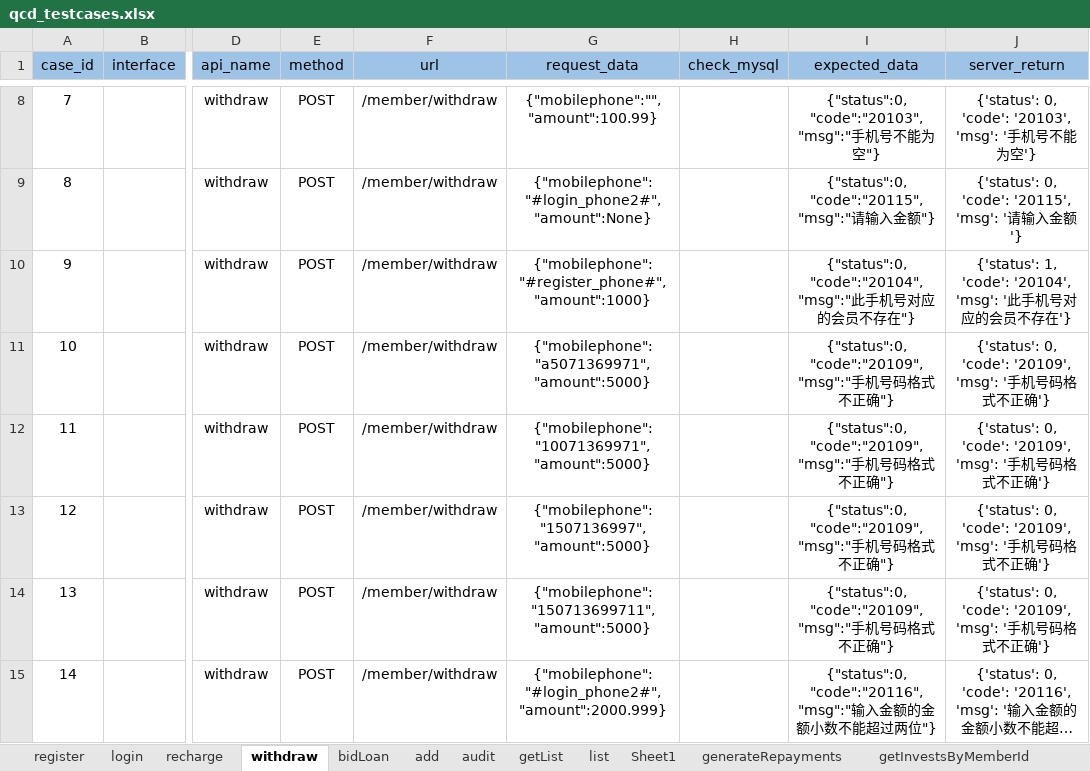
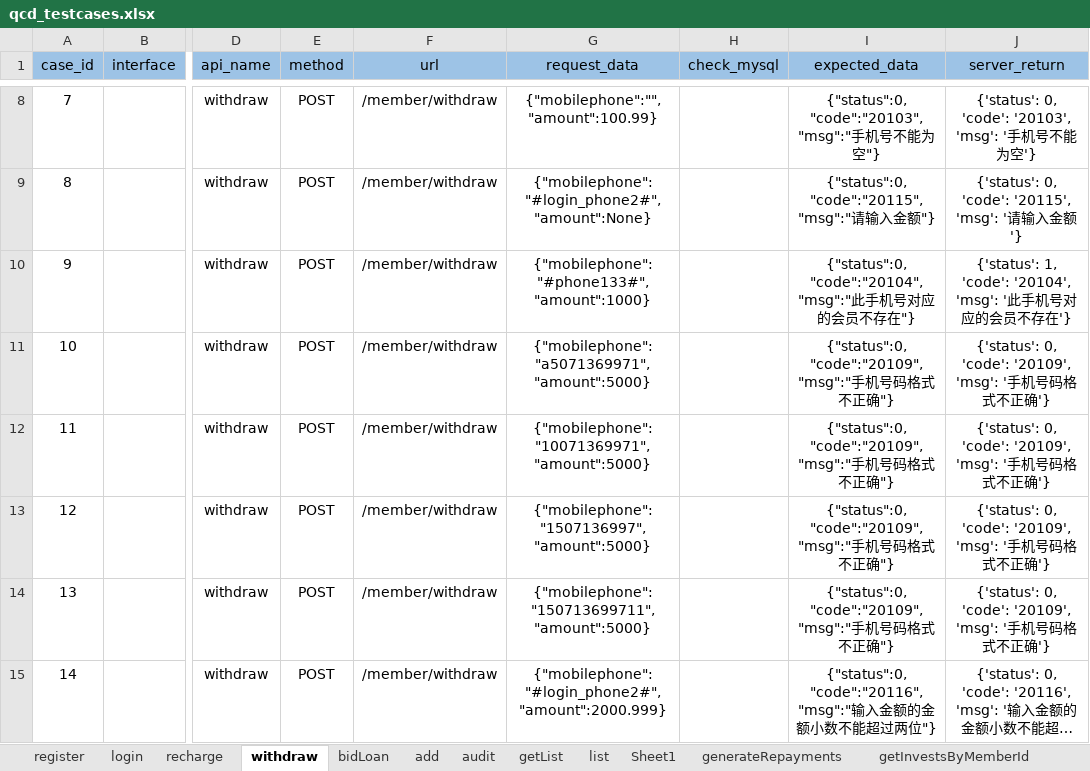
Before and after one commit to 2020668/api_test_tencent_cloud, an Excel workbook: data/qcd_testcases.xlsx, sheet withdraw, drawn as a sheet; only a part is shown, gaps mark what is left out; long unchanged cells end in …; values as stored, in another font and other column widths than the file's, no borders; conditional formats not drawn; the diff names each change by its address in the sheet, - before the commit and + after, or states it on an @@ line.

```diff
--- a/data/qcd_testcases.xlsx (sheet withdraw)
+++ b/data/qcd_testcases.xlsx (sheet withdraw)
-G10 (request_data): {"mobilephone":"#register_phone#", "amount":1000}
+G10 (request_data): {"mobilephone":"#phone133#", "amount":1000}
```
Also changed, not shown: sheet register, sheet login, sheet recharge, 9 other files.
